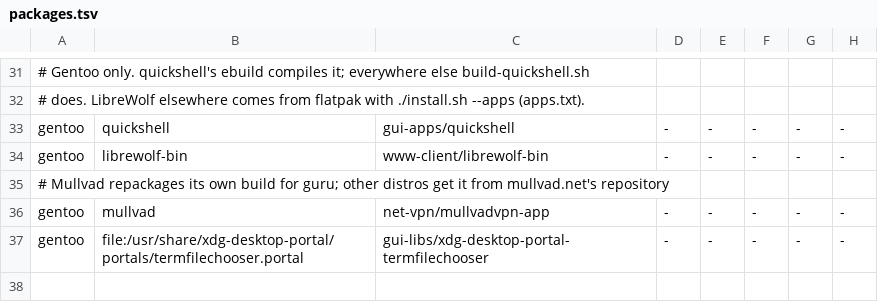
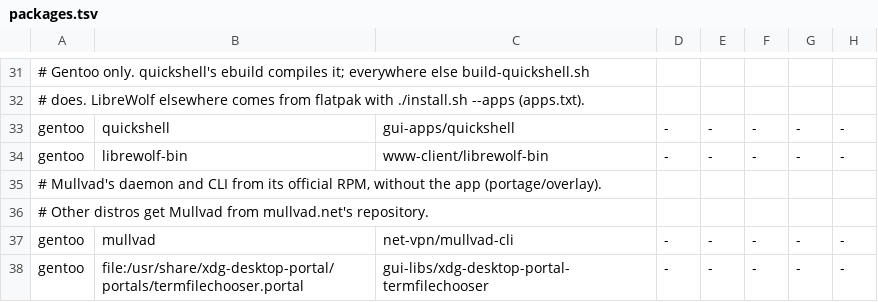
Before and after one commit to piarn/.rice, a TSV file: packages.tsv, drawn as a sheet; only a part is shown, gaps mark what is left out.

```diff
--- a/packages.tsv
+++ b/packages.tsv
@@ -34,4 +34,5 @@ gentoo	quickshell	gui-apps/quickshell	-	-	-	-	-
 gentoo	librewolf-bin	www-client/librewolf-bin	-	-	-	-	-
-# Mullvad repackages its own build for guru; other distros get it from mullvad.net's repository
-gentoo	mullvad	net-vpn/mullvadvpn-app	-	-	-	-	-
+# Mullvad's daemon and CLI from its official RPM, without the app (portage/overlay).
+# Other distros get Mullvad from mullvad.net's repository.
+gentoo	mullvad	net-vpn/mullvad-cli	-	-	-	-	-
 gentoo	file:/usr/share/xdg-desktop-portal/portals/termfilechooser.portal	gui-libs/xdg-desktop-portal-termfilechooser	-	-	-	-	-
```
Also changed, not shown: 4 other files.
